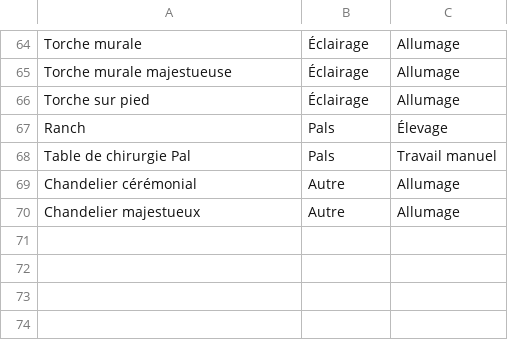
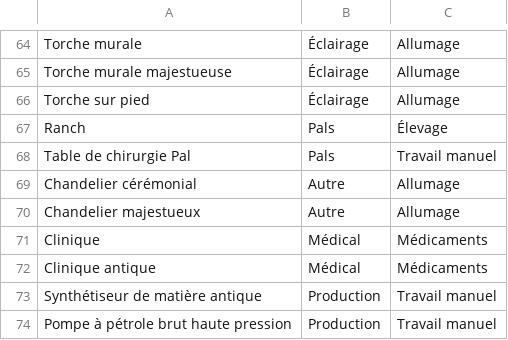
Before and after one commit to Kimblee17/palworld-camp, a CSV file: palworld-structures.csv, drawn as a sheet; only a part is shown, gaps mark what is left out.

```diff
--- a/palworld-structures.csv
+++ b/palworld-structures.csv
@@ -70 +70,5 @@ Chandelier cérémonial;Autre;Allumage
 Chandelier majestueux;Autre;Allumage
+Clinique;Médical;Médicaments
+Clinique antique;Médical;Médicaments
+Synthétiseur de matière antique;Production;Travail manuel
+Pompe à pétrole brut haute pression;Production;Travail manuel
```
Also changed, not shown: 4 other files.
